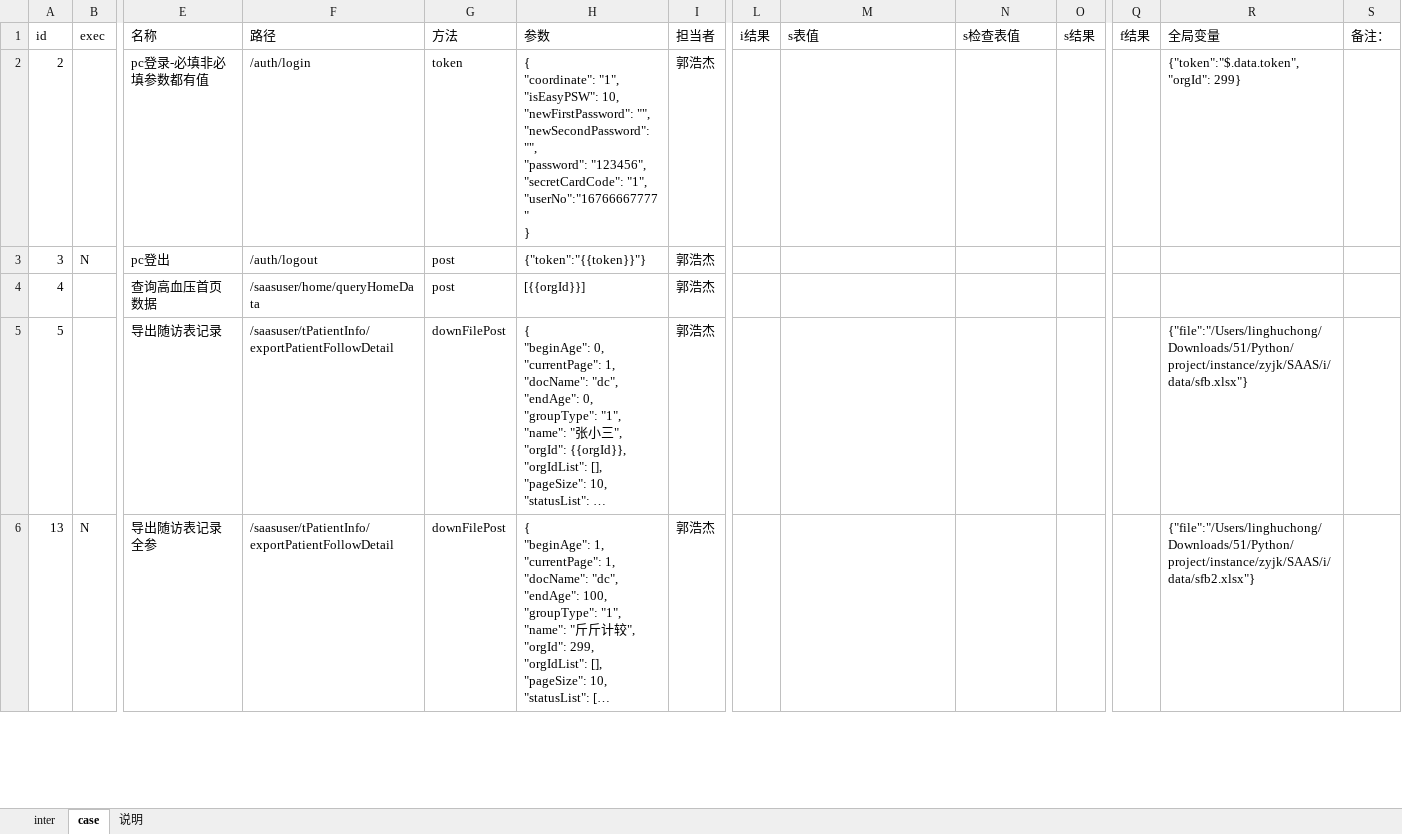
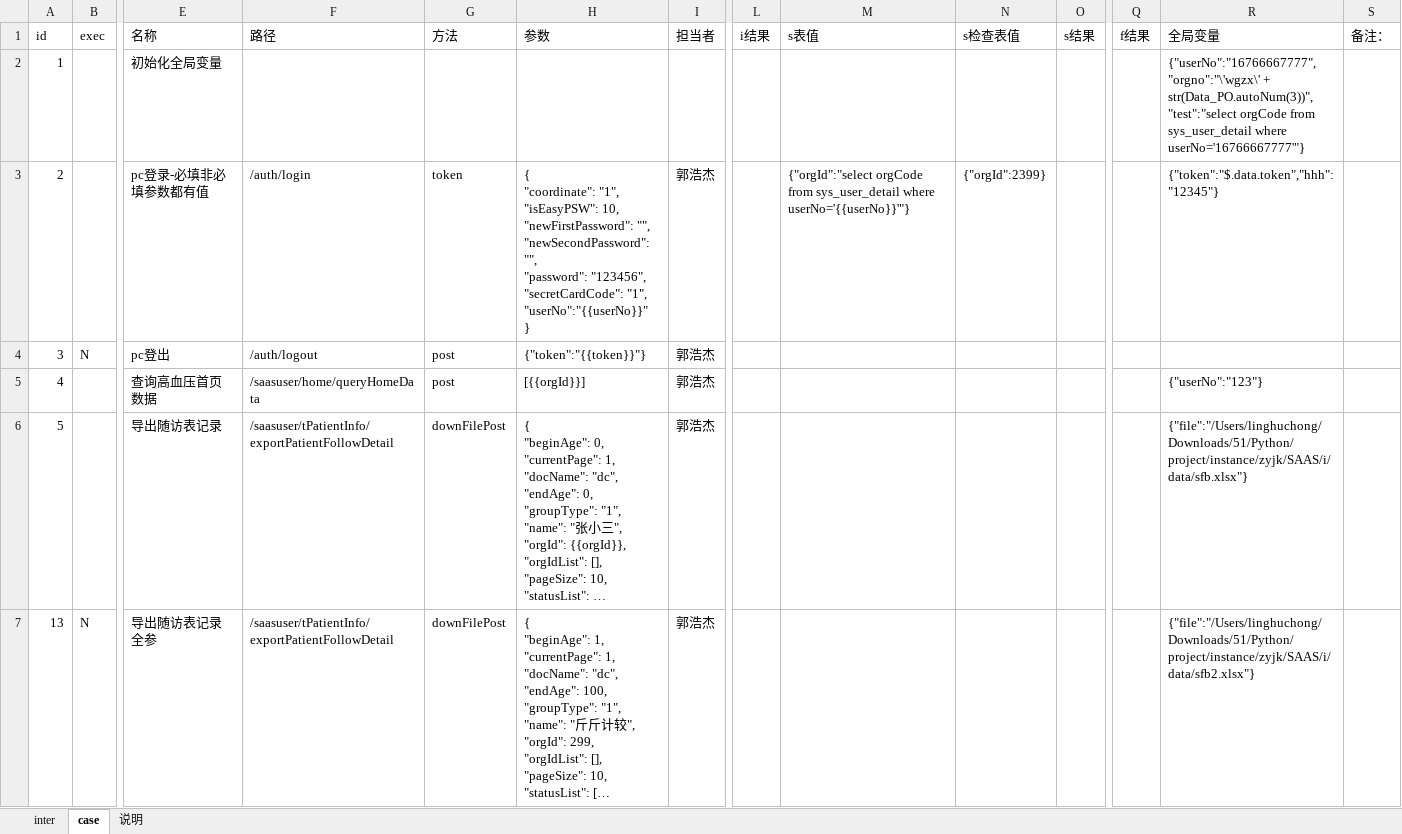
Before and after one commit to skducn/project, an Excel workbook: instance/zyjk/SAAS/i/saas_interface_case.xlsx, sheet case, drawn as a sheet; only a part is shown, gaps mark what is left out; long unchanged cells end in …; values as stored, in another font and other column widths than the file's, no cell formats; addresses are those after the commit; rows hold the shown columns only; ↵ is a line break in a cell; the diff names each change by its address in the sheet, - before the commit and + after, or states it on an @@ line.

```diff
--- a/instance/zyjk/SAAS/i/saas_interface_case.xlsx (sheet case)
+++ b/instance/zyjk/SAAS/i/saas_interface_case.xlsx (sheet case)
+row 2: 1 |  | 初始化全局变量 |  |  |  |  |  |  |  |  |  | {"userNo":"16766667777","orgno":"\'wgzx\' + str(Data_PO.autoNum(3))","test":"select orgCode from sys_user_detail where userNo='16766667777'"}
-H3 (参数): …"secretCardCode": "1", ↵ "userNo":"16766667777" ↵ }
+H3 (参数): …"secretCardCode": "1", ↵ "userNo":"{{userNo}}" ↵ }
-M3 (s表值): (empty)
+M3 (s表值): {"orgId":"select orgCode from sys_user_detail where userNo='{{userNo}}'"}
-N3 (s检查表值): (empty)
+N3 (s检查表值): {"orgId":2399}
-R3 (全局变量): {"token":"$.data.token","orgId": 299}
+R3 (全局变量): {"token":"$.data.token","hhh":"12345"}
-R5 (全局变量): (empty)
+R5 (全局变量): {"userNo":"123"}
```
Also changed, not shown: cell formats, instance/zyjk/SAAS/i/data/sfb.xlsx, 7 other files.
